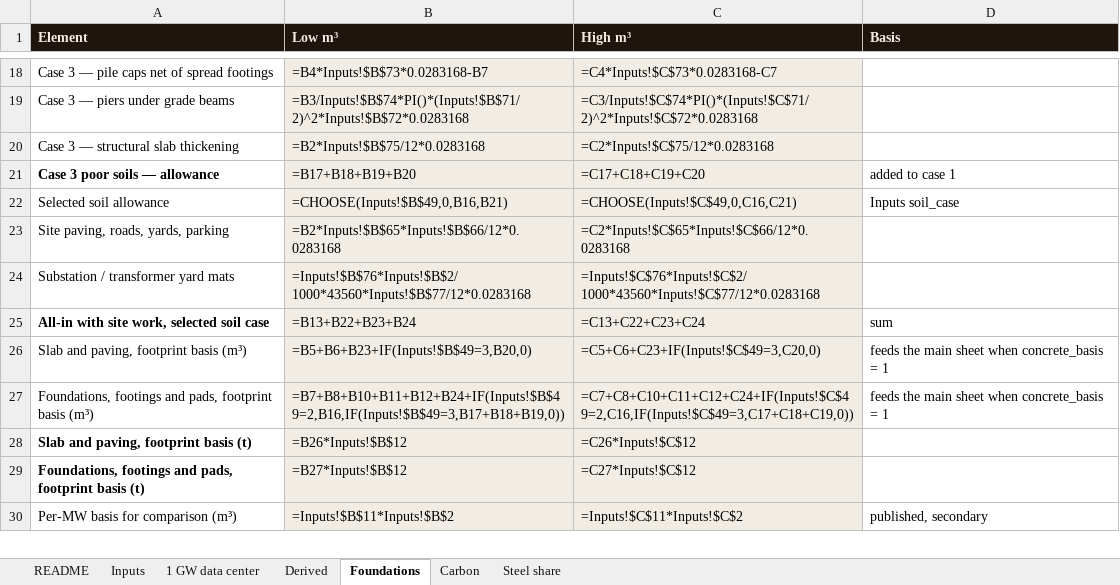
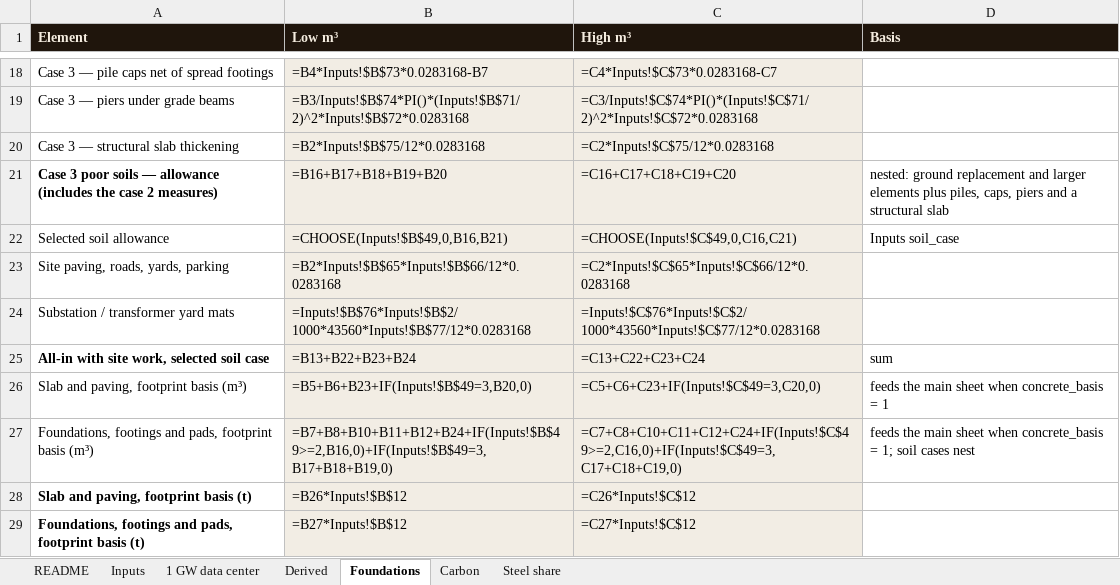
Before and after one commit to alau-hi/decks, an Excel workbook: superwood-datacenter-investor/analyses/materials-mass-and-replacement.xlsx, sheet Foundations, drawn as a sheet; only a part is shown, gaps mark what is left out; the shorter side is filled out with more unchanged rows; values as stored, in another font and other column widths than the file's, no borders; formulas without a stored value are shown as written; removed rows and columns are numbered as before the commit, all else as after; the diff names each change by its address in the sheet, - before the commit and + after, or states it on an @@ line.

```diff
--- a/superwood-datacenter-investor/analyses/materials-mass-and-replacement.xlsx (sheet Foundations)
+++ b/superwood-datacenter-investor/analyses/materials-mass-and-replacement.xlsx (sheet Foundations)
-row 21: Case 3 poor soils — allowance | =B17+B18+B19+B20 | =C17+C18+C19+C20 | added to case 1
+row 21: Case 3 poor soils — allowance (includes the case 2 measures) | =B16+B17+B18+B19+B20 | =C16+C17+C18+C19+C20 | nested: ground replacement and larger elements plus piles, caps, piers and a structural slab
-B27 (Low m³): =B7+B8+B10+B11+B12+B24+IF(Inputs!$B$49=2,B16,IF(Inputs!$B$49=3,B17+B18+B19,0))
+B27 (Low m³): =B7+B8+B10+B11+B12+B24+IF(Inputs!$B$49>=2,B16,0)+IF(Inputs!$B$49=3,B17+B18+B19,0)
-C27 (High m³): =C7+C8+C10+C11+C12+C24+IF(Inputs!$C$49=2,C16,IF(Inputs!$C$49=3,C17+C18+C19,0))
+C27 (High m³): =C7+C8+C10+C11+C12+C24+IF(Inputs!$C$49>=2,C16,0)+IF(Inputs!$C$49=3,C17+C18+C19,0)
-D27 (Basis): …concrete_basis = 1
+D27 (Basis): …concrete_basis = 1; soil cases nest
```
Also changed, not shown: 10 other files.
